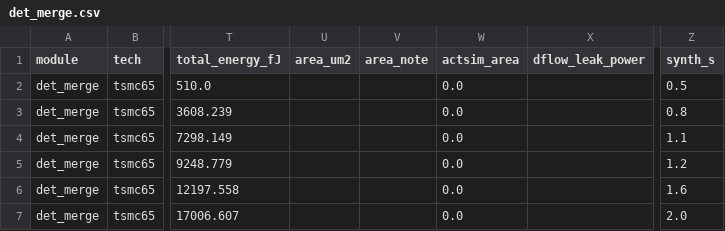
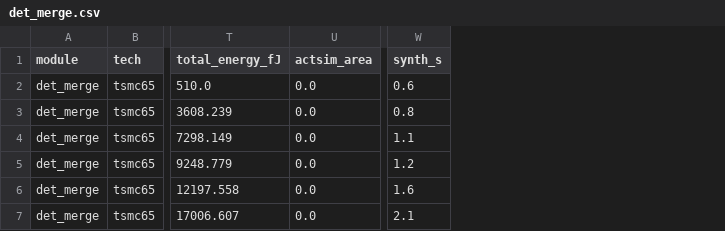
Before and after one commit to mattiav90/Async_Tech_Sweep, a CSV file: sim/csv/det_merge.csv, drawn as a sheet; only a part is shown, gaps mark what is left out; removed rows and columns are numbered as before the commit, all else as after; the diff names each change by its address in the sheet, - before the commit and + after, or states it on an @@ line.

```diff
--- a/sim/csv/det_merge.csv
+++ b/sim/csv/det_merge.csv
-column U (area_um2), empty
-column V (area_note), empty
-column X (dflow_leak_power), empty
-W2 (synth_s): 0.5
+W2 (synth_s): 0.6
-W7 (synth_s): 2.0
+W7 (synth_s): 2.1
```
Also changed, not shown: sim/csv/adder.csv, sim/csv/buffer.csv, 23 other files.
